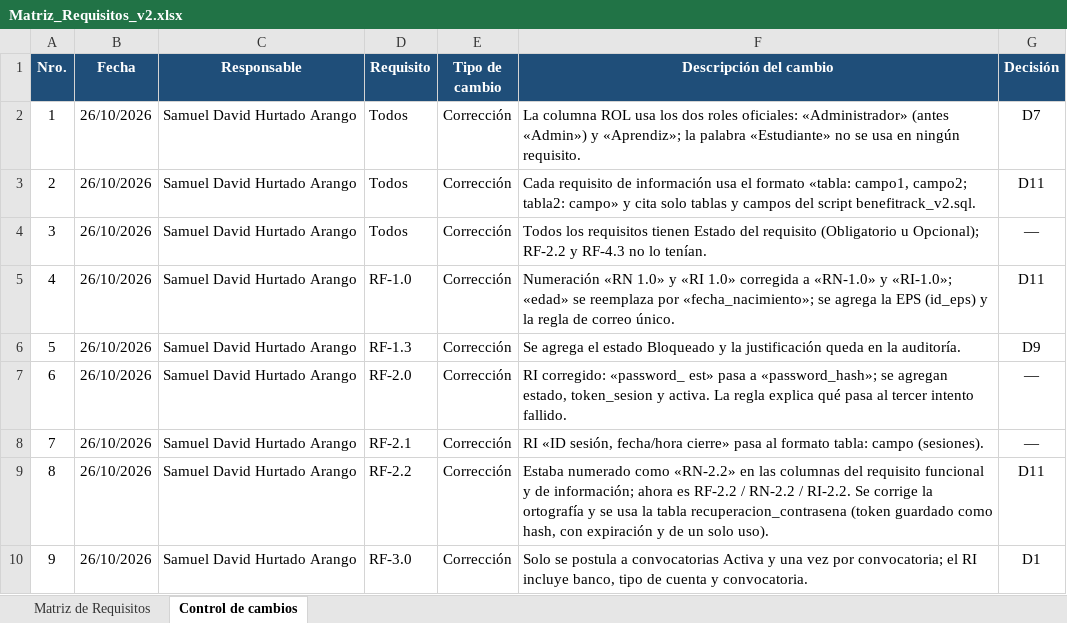
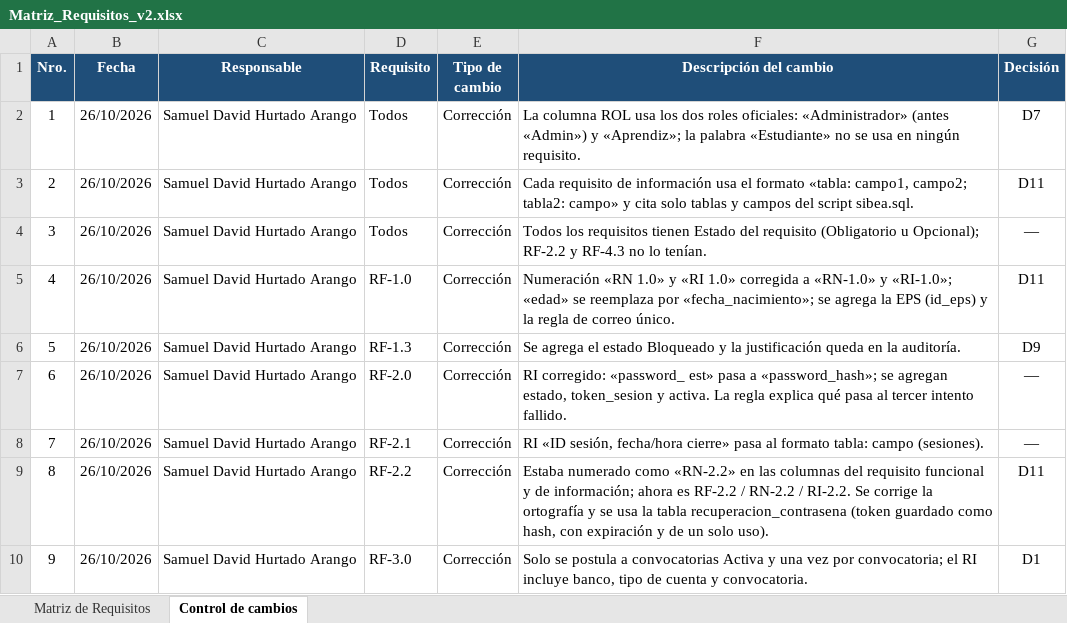
Before and after one commit to samueldavidhurtadoarango-dotcom/SIBEA, an Excel workbook: documentacion/entregables/Matriz_Requisitos_v2.xlsx, sheet Control de cambios, drawn as a sheet; only a part is shown; values as stored, in another font and other column widths than the file's, no borders; the diff names each change by its address in the sheet, - before the commit and + after, or states it on an @@ line.

```diff
--- a/documentacion/entregables/Matriz_Requisitos_v2.xlsx (sheet Control de cambios)
+++ b/documentacion/entregables/Matriz_Requisitos_v2.xlsx (sheet Control de cambios)
-F3 (Descripción del cambio): …del script benefitrack_v2.sql.
+F3 (Descripción del cambio): …del script sibea.sql.
```
